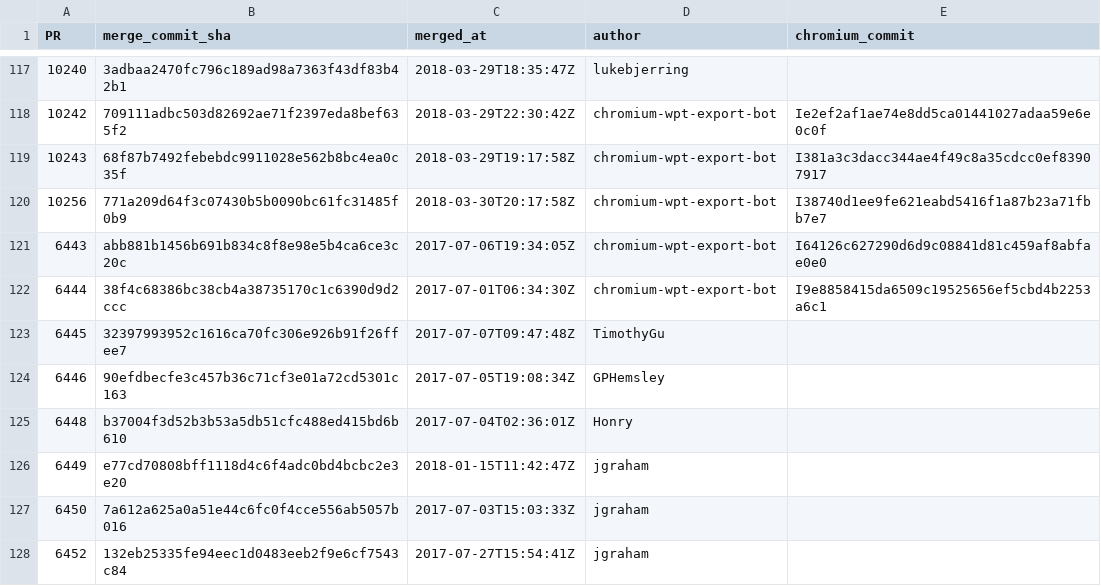
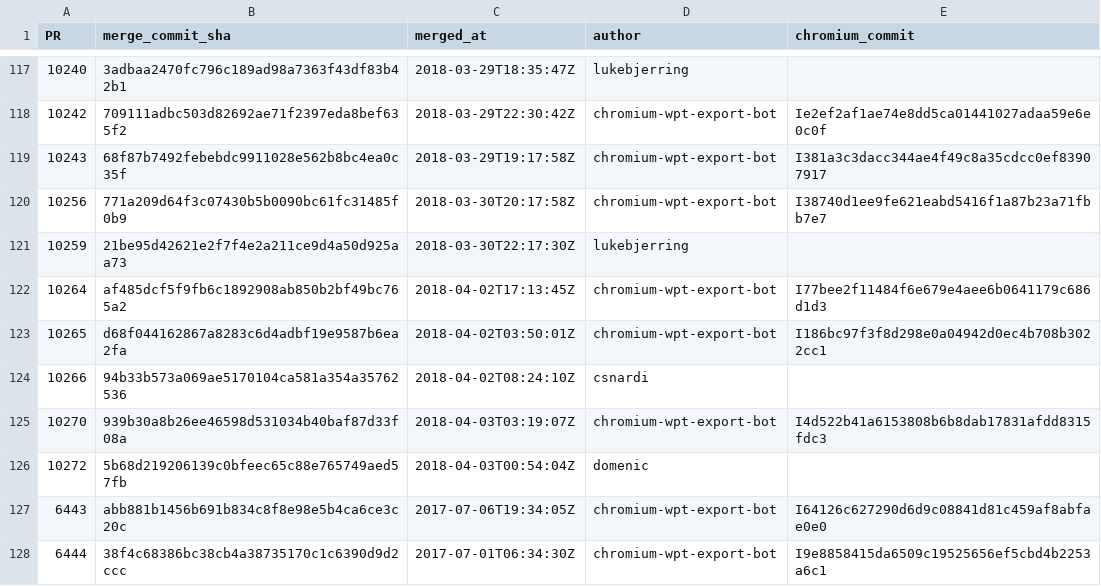
Before and after one commit to Ecosystem-Infra/ecosystem-infra-stats, a CSV file: wpt-prs.csv, drawn as a sheet; only a part is shown, gaps mark what is left out; the shorter side is filled out with more unchanged rows.

Commit message:
Automatic update
Using commit f6ad22028cc597ab1d5a3aae12439775c167ab9b

```diff
--- a/wpt-prs.csv
+++ b/wpt-prs.csv
@@ -120,2 +120,8 @@ PR,merge_commit_sha,merged_at,author,chromium_commit
 10256,771a209d64f3c07430b5b0090bc61fc31485f0b9,2018-03-30T20:17:58Z,chromium-wpt-export-bot,I38740d1ee9fe621eabd5416f1a87b23a71fbb7e7
+10259,21be95d42621e2f7f4e2a211ce9d4a50d925aa73,2018-03-30T22:17:30Z,lukebjerring,
+10264,af485dcf5f9fb6c1892908ab850b2bf49bc765a2,2018-04-02T17:13:45Z,chromium-wpt-export-bot,I77bee2f11484f6e679e4aee6b0641179c686d1d3
+10265,d68f044162867a8283c6d4adbf19e9587b6ea2fa,2018-04-02T03:50:01Z,chromium-wpt-export-bot,I186bc97f3f8d298e0a04942d0ec4b708b3022cc1
+10266,94b33b573a069ae5170104ca581a354a35762536,2018-04-02T08:24:10Z,csnardi,
+10270,939b30a8b26ee46598d531034b40baf87d33f08a,2018-04-03T03:19:07Z,chromium-wpt-export-bot,I4d522b41a6153808b6b8dab17831afdd8315fdc3
+10272,5b68d219206139c0bfeec65c88e765749aed57fb,2018-04-03T00:54:04Z,domenic,
 6443,abb881b1456b691b834c8f8e98e5b4ca6ce3c20c,2017-07-06T19:34:05Z,chromium-wpt-export-bot,I64126c627290d6d9c08841d81c459af8abfae0e0
```
Also changed, not shown: export-latencies.csv, export-latency-stats.csv, 4 other files.
